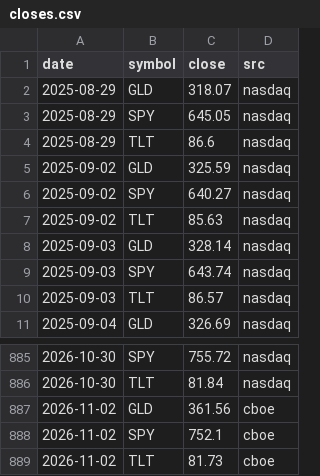
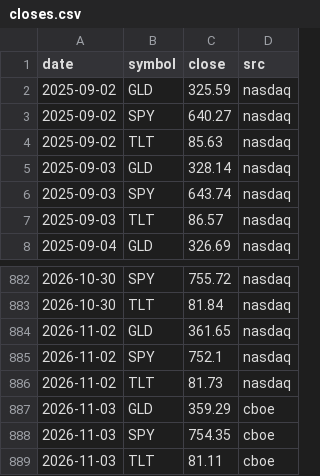
Before and after one commit to samedame/shadow_bot, a CSV file: data/closes.csv, drawn as a sheet; only a part is shown, gaps mark what is left out.

```diff
--- a/data/closes.csv
+++ b/data/closes.csv
@@ -1,5 +1,2 @@
 date,symbol,close,src
-2025-08-29,GLD,318.07,nasdaq
-2025-08-29,SPY,645.05,nasdaq
-2025-08-29,TLT,86.6,nasdaq
 2025-09-02,GLD,325.59,nasdaq
@@ -886,4 +883,7 @@ date,symbol,close,src
 2026-10-30,TLT,81.84,nasdaq
-2026-11-02,GLD,361.56,cboe
-2026-11-02,SPY,752.1,cboe
-2026-11-02,TLT,81.73,cboe
+2026-11-02,GLD,361.65,nasdaq
+2026-11-02,SPY,752.1,nasdaq
+2026-11-02,TLT,81.73,nasdaq
+2026-11-03,GLD,359.29,cboe
+2026-11-03,SPY,754.35,cboe
+2026-11-03,TLT,81.11,cboe
```
Also changed, not shown: data/indices.csv, data/tbill.csv, 4 other files.
